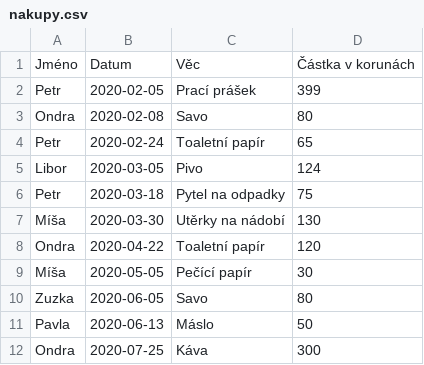
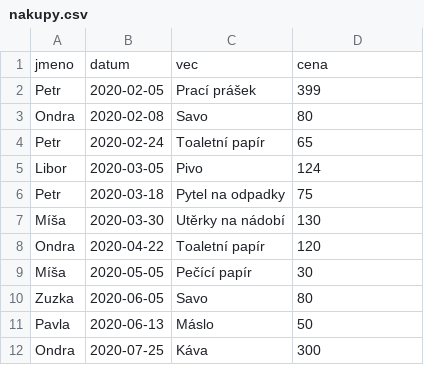
Before and after one commit to JankaMarschalkova/python-podzim-pondeli-2023, a CSV file: notebook/lekce-07/pandas-nacteni-dat/nakupy.csv, drawn as a sheet; removed rows and columns are numbered as before the commit, all else as after; the diff names each change by its address in the sheet, - before the commit and + after, or states it on an @@ line.

Commit message:
edit data files

```diff
--- a/notebook/lekce-07/pandas-nacteni-dat/nakupy.csv
+++ b/notebook/lekce-07/pandas-nacteni-dat/nakupy.csv
-row 1: Jméno | Datum | Věc | Částka v korunách
+row 1: jmeno | datum | vec | cena
```
Also changed, not shown: 12 other files.
